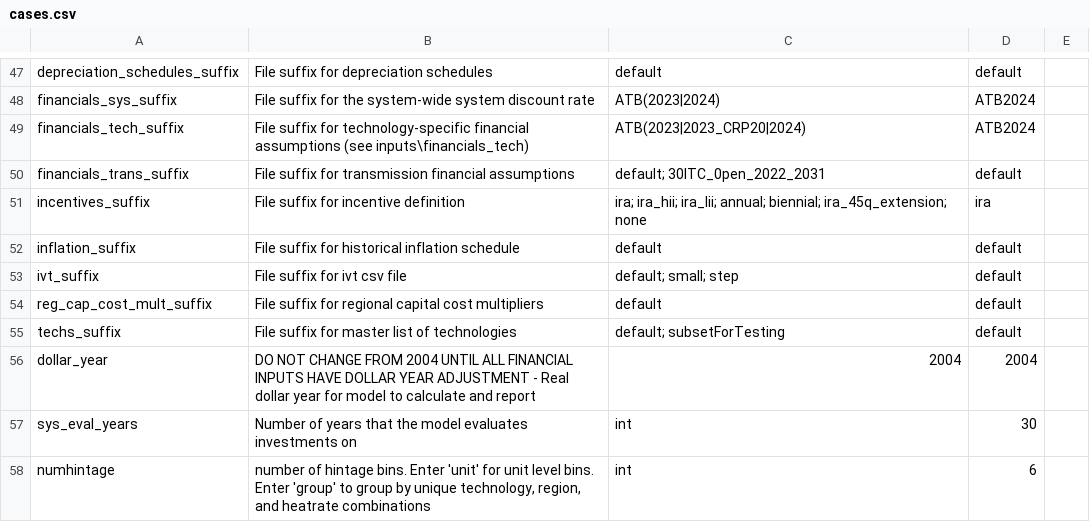
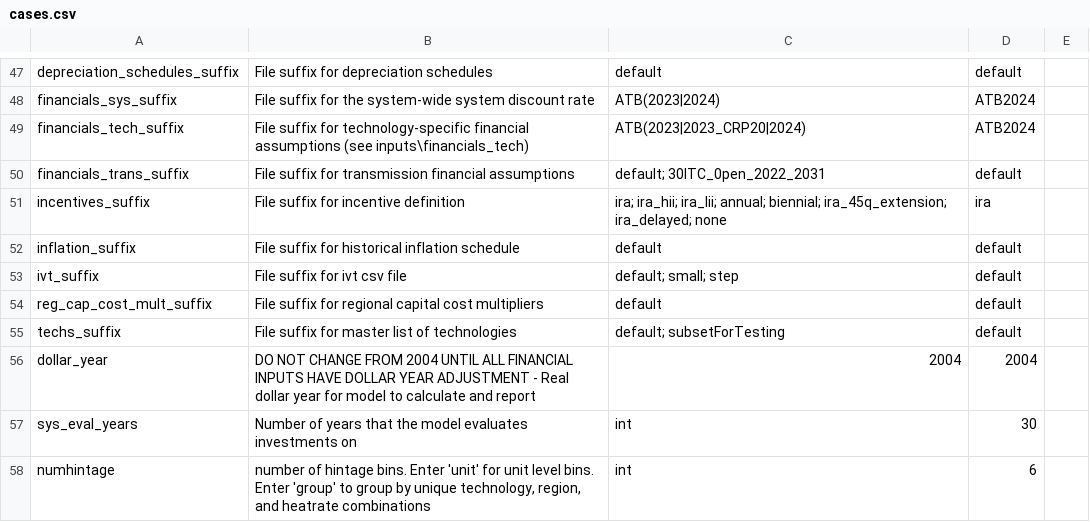
Before and after one commit to ucsusa/ReEDS-2.0, a CSV file: cases.csv, drawn as a sheet; only a part is shown, gaps mark what is left out.

Commit message:
updates cases files

```diff
--- a/cases.csv
+++ b/cases.csv
@@ -50,3 +50,3 @@ financials_tech_suffix,File suffix for technology-specific financial assumptions
 financials_trans_suffix,File suffix for transmission financial assumptions,default; 30ITC_0pen_2022_2031,default,
-incentives_suffix,File suffix for incentive definition,ira; ira_hii; ira_lii; annual; biennial; ira_45q_extension; none,ira,
+incentives_suffix,File suffix for incentive definition,ira; ira_hii; ira_lii; annual; biennial; ira_45q_extension; ira_delayed; none,ira,
 inflation_suffix,File suffix for historical inflation schedule,default,default,
```
Also changed, not shown: cases_ucs.csv.
